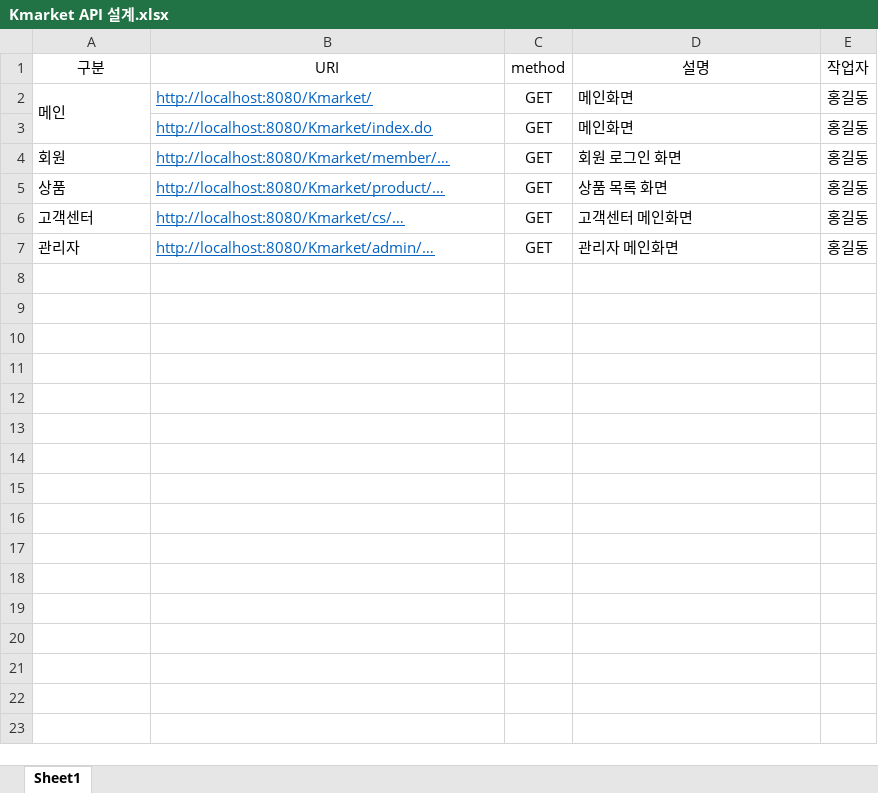
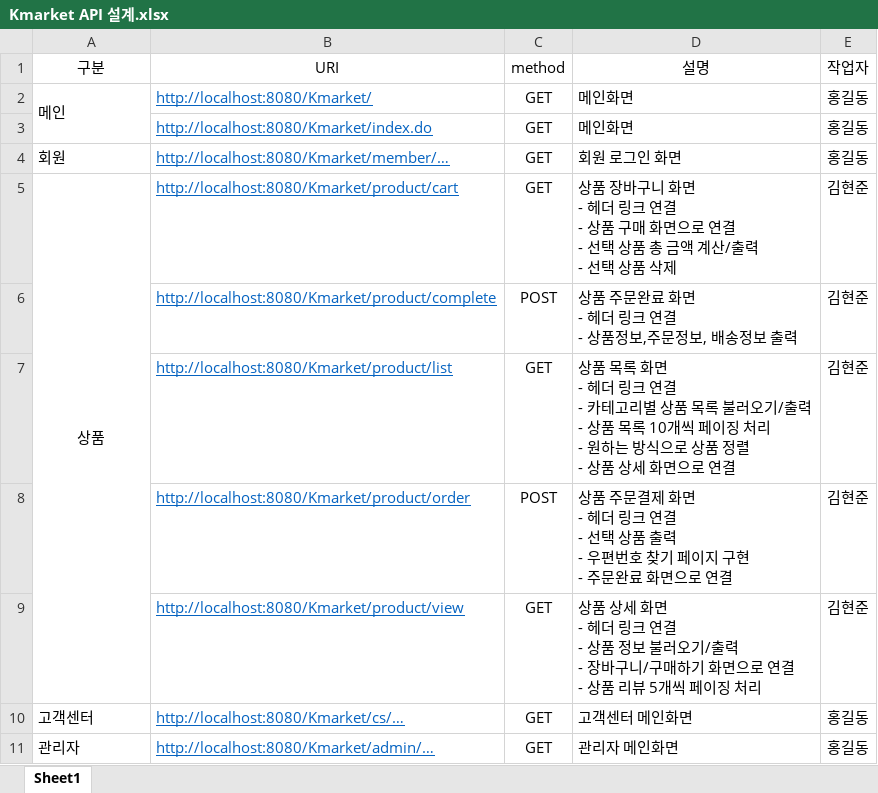
Before and after one commit to KongMinHyeok/Kmarket1, an Excel workbook: Kmarket API 설계.xlsx, sheet Sheet1, drawn as a sheet; values as stored, in another font and other column widths than the file's, no borders; ↵ is a line break in a cell; the diff names each change by its address in the sheet, - before the commit and + after, or states it on an @@ line.

Commit message:
Kmarket API 설계, Kmarket 테이블 명세서 v1.0 수정, 상품 테이블 쿼리문 작성

```diff
--- a/Kmarket API 설계.xlsx (sheet Sheet1)
+++ b/Kmarket API 설계.xlsx (sheet Sheet1)
-A5 alignment: left
+A5 alignment: center
+A5:A9 merged
-B5 (URI): http://localhost:8080/Kmarket/product/…
+B5 (URI): http://localhost:8080/Kmarket/product/cart
-D5 (설명): 상품 목록 화면
+D5 (설명): 상품 장바구니 화면 ↵ - 헤더 링크 연결 ↵ - 상품 구매 화면으로 연결 ↵ - 선택 상품 총 금액 계산/출력 ↵ - 선택 상품 삭제
-E5 (작업자): 홍길동
+E5 (작업자): 김현준
+row 6:  | http://localhost:8080/Kmarket/product/complete | POST | 상품 주문완료 화면 ↵ - 헤더 링크 연결 ↵ - 상품정보,주문정보, 배송정보 출력 | 김현준
+row 7:  | http://localhost:8080/Kmarket/product/list | GET | 상품 목록 화면 ↵ - 헤더 링크 연결 ↵ - 카테고리별 상품 목록 불러오기/출력 ↵ - 상품 목록 10개씩 페이징 처리 ↵ - 원하는 방식으로 상품 정렬 ↵ - 상품 상세 화면으로 연결 | 김현준
+row 8:  | http://localhost:8080/Kmarket/product/order | POST | 상품 주문결제 화면 ↵ - 헤더 링크 연결 ↵ - 선택 상품 출력 ↵ - 우편번호 찾기 페이지 구현 ↵ - 주문완료 화면으로 연결 | 김현준
+row 9:  | http://localhost:8080/Kmarket/product/view | GET | 상품 상세 화면 ↵ - 헤더 링크 연결 ↵ - 상품 정보 불러오기/출력 ↵ - 장바구니/구매하기 화면으로 연결 ↵ - 상품 리뷰 5개씩 페이징 처리 | 김현준
```
Also changed, not shown: 1 other file.
